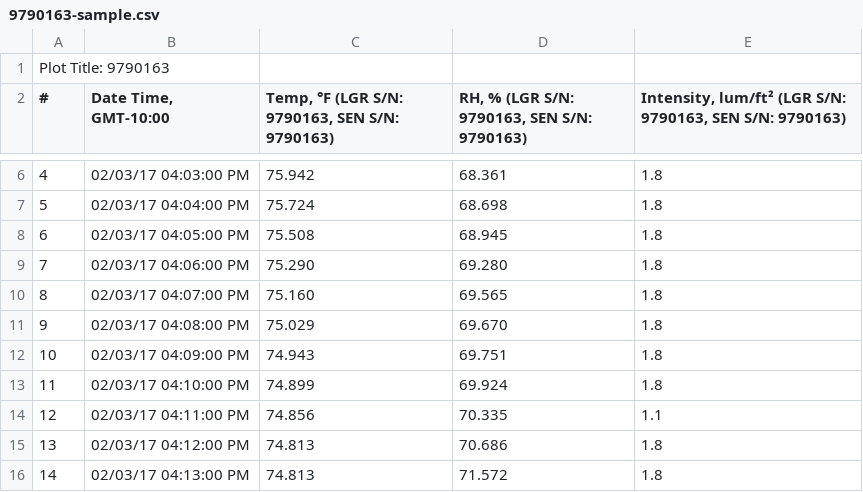
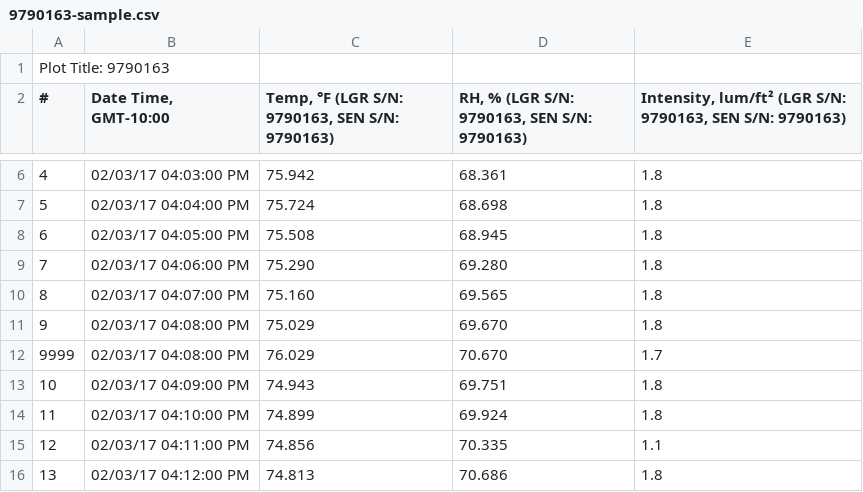
Before and after one commit to erdl/lonoa, a CSV file: hobo/To_Insert/9790163-sample.csv, drawn as a sheet; only a part is shown, gaps mark what is left out; the shorter side is filled out with more unchanged rows.

```diff
--- a/hobo/To_Insert/9790163-sample.csv
+++ b/hobo/To_Insert/9790163-sample.csv
@@ -11,2 +11,3 @@
 9,02/03/17 04:08:00 PM,75.029,69.670,1.8
+9999,02/03/17 04:08:00 PM,76.029,70.670,1.7
 10,02/03/17 04:09:00 PM,74.943,69.751,1.8
```
Also changed, not shown: 1 other file.
